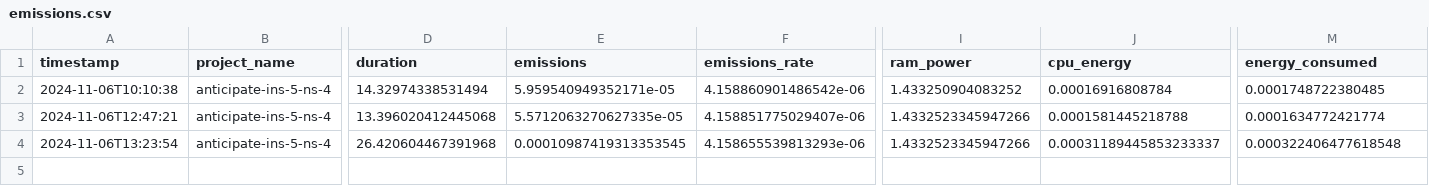
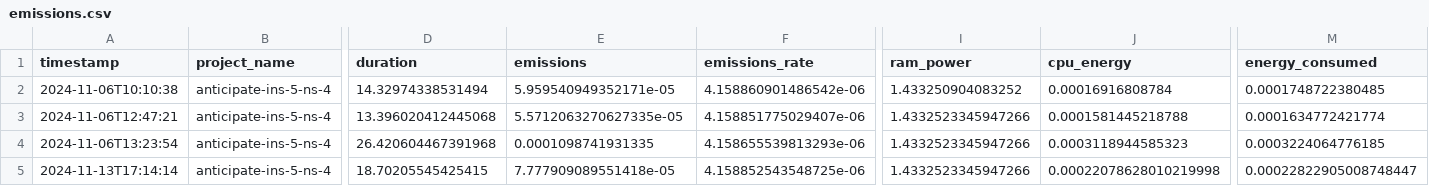
Before and after one commit to enricomors/sustainable-hw-dimensioning, a CSV file: data/emissions.csv, drawn as a sheet; only a part is shown, gaps mark what is left out; rows hold the shown columns only; the diff names each change by its address in the sheet, - before the commit and + after, or states it on an @@ line.

Commit message:
utils module up and running, now to implement hada

```diff
--- a/data/emissions.csv
+++ b/data/emissions.csv
-E4 (emissions): 0.00010987419313353545
+E4 (emissions): 0.0001098741931335
-J4 (cpu_energy): 0.00031189445853233337
+J4 (cpu_energy): 0.0003118944585323
-M4 (energy_consumed): 0.000322406477618548
+M4 (energy_consumed): 0.0003224064776185
+row 5: 2024-11-13T17:14:14 | anticipate-ins-5-ns-4 | 18.70205545425415 | 7.777909089551418e-05 | 4.158852543548725e-06 | 1.4332523345947266 | 0.00022078628010219998 | 0.00022822905008748447
```
